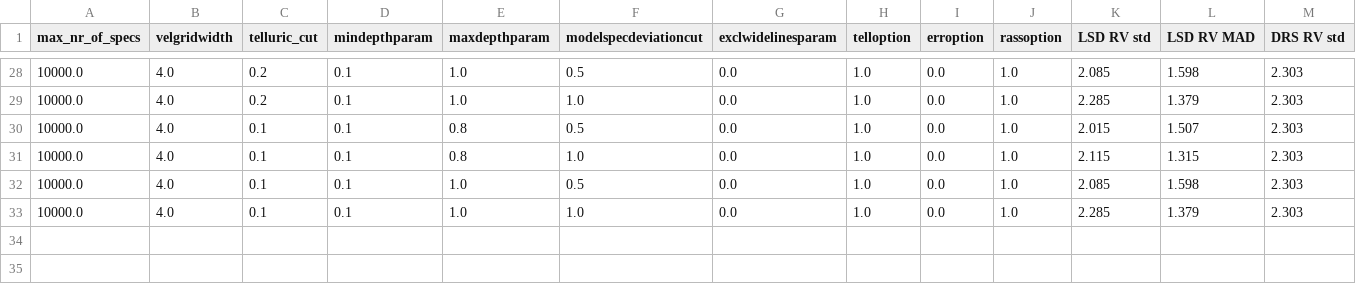
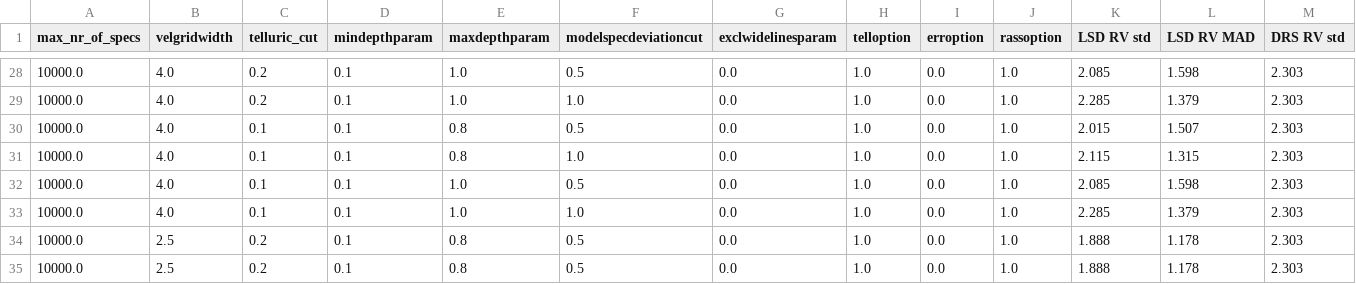
Before and after one commit to EPRV-LSD/MM-LSD, a CSV file: stars/ESSP_NEID/results_1/results_ESSP_NEID_1.csv, drawn as a sheet; only a part is shown, gaps mark what is left out; rows hold the shown columns only; the diff names each change by its address in the sheet, - before the commit and + after, or states it on an @@ line.

```diff
--- a/stars/ESSP_NEID/results_1/results_ESSP_NEID_1.csv
+++ b/stars/ESSP_NEID/results_1/results_ESSP_NEID_1.csv
+row 34: 10000.0 | 2.5 | 0.2 | 0.1 | 0.8 | 0.5 | 0.0 | 1.0 | 0.0 | 1.0 | 1.888 | 1.178 | 2.303
+row 35: 10000.0 | 2.5 | 0.2 | 0.1 | 0.8 | 0.5 | 0.0 | 1.0 | 0.0 | 1.0 | 1.888 | 1.178 | 2.303
```
Also changed, not shown: 7 other files.
